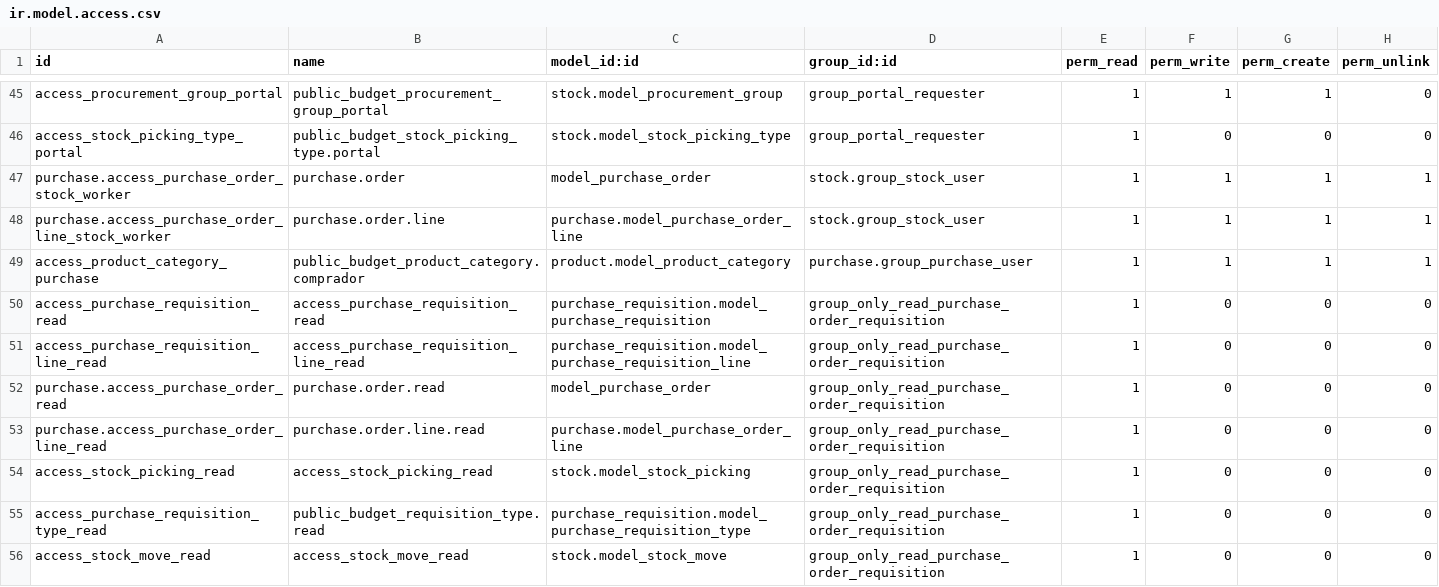
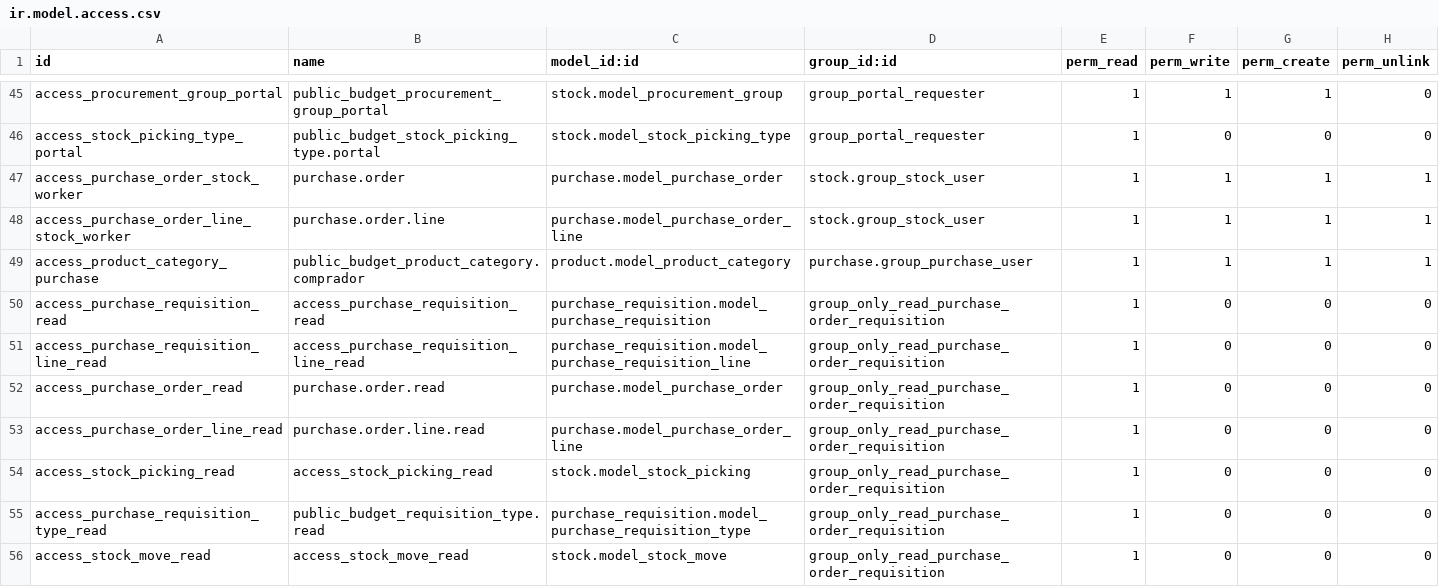
Before and after one commit to ingadhoc/odoo-public-administration, a CSV file: sipreco_purchase/security/ir.model.access.csv, drawn as a sheet; only a part is shown, gaps mark what is left out.

```diff
--- a/sipreco_purchase/security/ir.model.access.csv
+++ b/sipreco_purchase/security/ir.model.access.csv
@@ -46,4 +46,4 @@ access_procurement_group_portal,public_budget_procurement_group_portal,stock.mod
 access_stock_picking_type_portal,public_budget_stock_picking_type.portal,stock.model_stock_picking_type,group_portal_requester,1,0,0,0
-purchase.access_purchase_order_stock_worker,purchase.order,model_purchase_order,stock.group_stock_user,1,1,1,1
-purchase.access_purchase_order_line_stock_worker,purchase.order.line,purchase.model_purchase_order_line,stock.group_stock_user,1,1,1,1
+access_purchase_order_stock_worker,purchase.order,purchase.model_purchase_order,stock.group_stock_user,1,1,1,1
+access_purchase_order_line_stock_worker,purchase.order.line,purchase.model_purchase_order_line,stock.group_stock_user,1,1,1,1
 access_product_category_purchase,public_budget_product_category.comprador,product.model_product_category,purchase.group_purchase_user,1,1,1,1
@@ -51,4 +51,4 @@ access_purchase_requisition_read,access_purchase_requisition_read,purchase_requi
 access_purchase_requisition_line_read,access_purchase_requisition_line_read,purchase_requisition.model_purchase_requisition_line,group_only_read_purchase_order_requisition,1,0,0,0
-purchase.access_purchase_order_read,purchase.order.read,model_purchase_order,group_only_read_purchase_order_requisition,1,0,0,0
-purchase.access_purchase_order_line_read,purchase.order.line.read,purchase.model_purchase_order_line,group_only_read_purchase_order_requisition,1,0,0,0
+access_purchase_order_read,purchase.order.read,purchase.model_purchase_order,group_only_read_purchase_order_requisition,1,0,0,0
+access_purchase_order_line_read,purchase.order.line.read,purchase.model_purchase_order_line,group_only_read_purchase_order_requisition,1,0,0,0
 access_stock_picking_read,"access_stock_picking_read",stock.model_stock_picking,group_only_read_purchase_order_requisition,1,0,0,0
```
Also changed, not shown: 2 other files.
